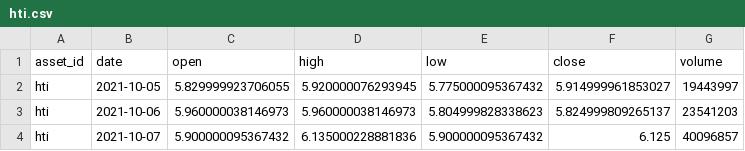
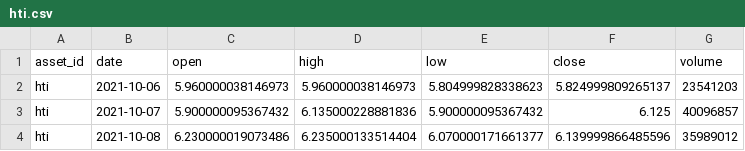
Before and after one commit to JunyiWu97/cross-asset-structure-monitor, a CSV file: data/history_public/hti.csv, drawn as a sheet; only a part is shown; the shorter side is filled out with more unchanged rows.

```diff
--- a/data/history_public/hti.csv
+++ b/data/history_public/hti.csv
@@ -1,3 +1,2 @@
 asset_id,date,open,high,low,close,volume
-hti,2021-10-05,5.829999923706055,5.920000076293945,5.775000095367432,5.914999961853027,19443997
 hti,2021-10-06,5.960000038146973,5.960000038146973,5.804999828338623,5.824999809265137,23541203
```
Also changed, not shown: data/history_public/brn.csv, data/history_public/cl.csv, 30 other files.
